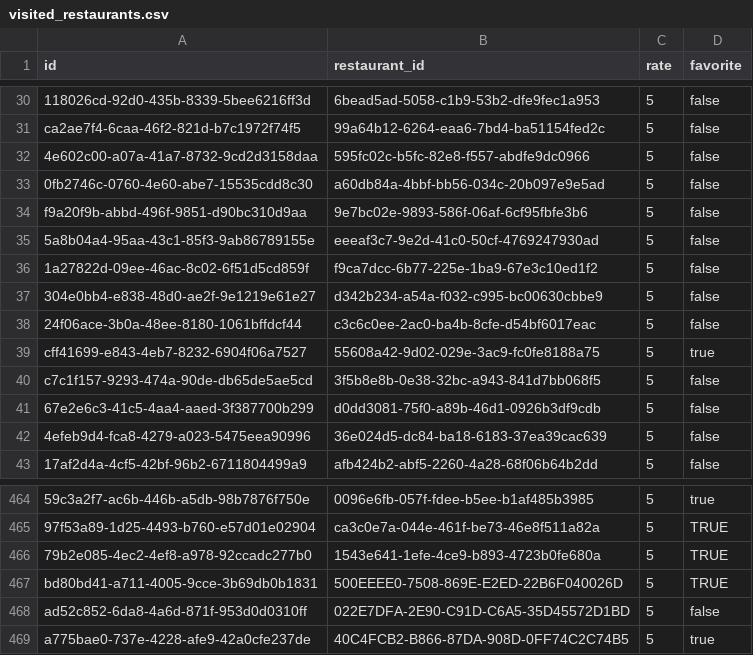
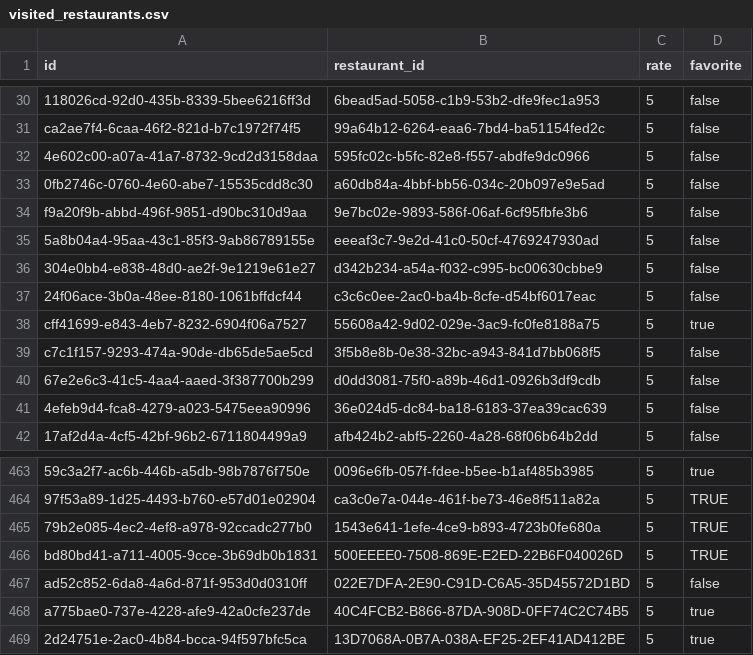
Before and after one commit to Maru32768/NoodleMap, a CSV file: db/data/visited_restaurants.csv, drawn as a sheet; only a part is shown, gaps mark what is left out.

```diff
--- a/db/data/visited_restaurants.csv
+++ b/db/data/visited_restaurants.csv
@@ -35,3 +35,2 @@ f9a20f9b-abbd-496f-9851-d90bc310d9aa,9e7bc02e-9893-586f-06af-6cf95fbfe3b6,5,fals
 5a8b04a4-95aa-43c1-85f3-9ab86789155e,eeeaf3c7-9e2d-41c0-50cf-4769247930ad,5,false
-1a27822d-09ee-46ac-8c02-6f51d5cd859f,f9ca7dcc-6b77-225e-1ba9-67e3c10ed1f2,5,false
 304e0bb4-e838-48d0-ae2f-9e1219e61e27,d342b234-a54a-f032-c995-bc00630cbbe9,5,false
@@ -469 +468,2 @@ ad52c852-6da8-4a6d-871f-953d0d0310ff,022E7DFA-2E90-C91D-C6A5-35D45572D1BD,5,fals
 a775bae0-737e-4228-afe9-42a0cfe237de,40C4FCB2-B866-87DA-908D-0FF74C2C74B5,5,true
+2d24751e-2ac0-4b84-bcca-94f597bfc5ca,13D7068A-0B7A-038A-EF25-2EF41AD412BE,5,true
```
Also changed, not shown: db/data/categories.csv, db/data/ramen.csv, 38 other files.
